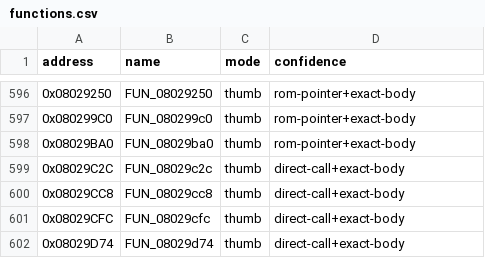
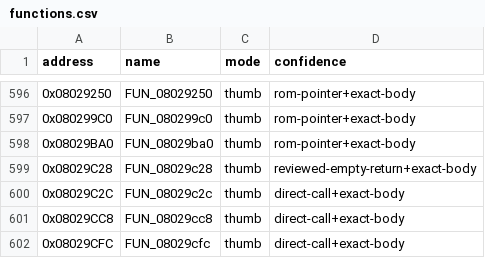
Before and after one commit to cypressru/SonicBattleDecomp, a CSV file: config/BSBE78/functions.csv, drawn as a sheet; only a part is shown, gaps mark what is left out; the shorter side is filled out with more unchanged rows; the diff names each change by its address in the sheet, - before the commit and + after, or states it on an @@ line.

```diff
--- a/config/BSBE78/functions.csv
+++ b/config/BSBE78/functions.csv
+row 599: 0x08029C28 | FUN_08029c28 | thumb | reviewed-empty-return+exact-body
```
Also changed, not shown: config/BSBE78/data_symbols.csv, config/BSBE78/function_extents.csv, 8 other files.
